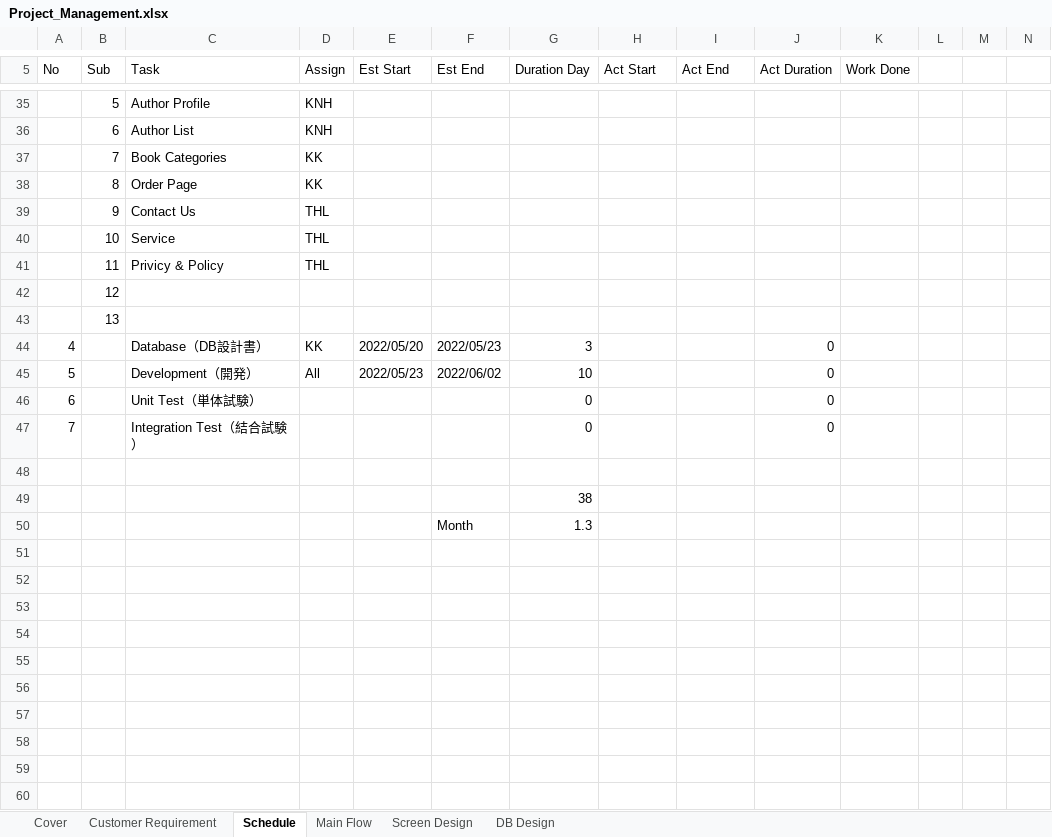
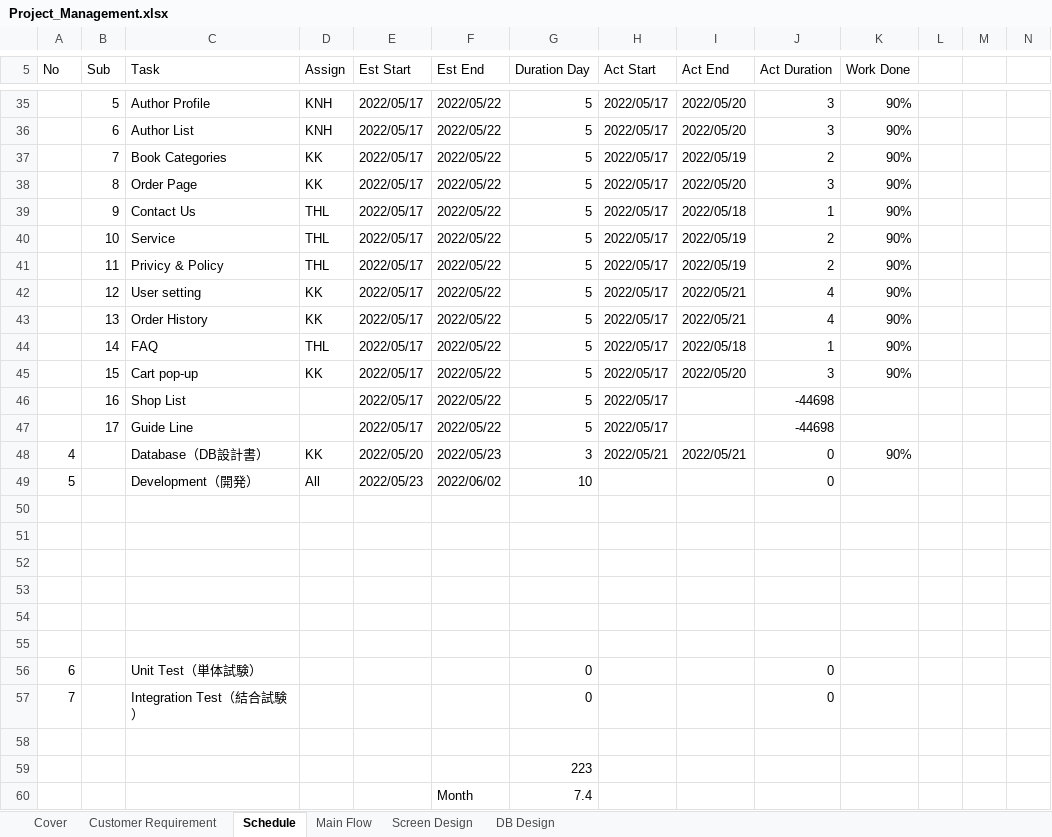
Before and after one commit to Kaung1730/Yadanar_Thike, an Excel workbook: 02.DesignDocument/Project_Management.xlsx, sheet Schedule, drawn as a sheet; only a part is shown, gaps mark what is left out; values as stored, in another font and other column widths than the file's, no cell formats; removed rows and columns are numbered as before the commit, all else as after; the diff covers the shown part only; the diff names each change by its address in the sheet, - before the commit and + after, or states it on an @@ line.

```diff
--- a/02.DesignDocument/Project_Management.xlsx (sheet Schedule)
+++ b/02.DesignDocument/Project_Management.xlsx (sheet Schedule)
-E35:E41 (Est Start): (empty)
+E35:E41 (Est Start): 2022/05/17
-F35:F41 (Est End): (empty)
+F35:F41 (Est End): 2022/05/22
-G35:G41 (Duration Day): (empty)
+G35:G41 (Duration Day): 5
-H35:H41 (Act Start): (empty)
+H35:H41 (Act Start): 2022/05/17
-I35:I36 (Act End): (empty)
+I35:I36 (Act End): 2022/05/20
-J35:J36 (Act Duration): (empty)
+J35:J36 (Act Duration): 3
-K35:K41 (Work Done): (empty)
+K35:K41 (Work Done): 90%
-I37 (Act End): (empty)
+I37 (Act End): 2022/05/19
-J37 (Act Duration): (empty)
+J37 (Act Duration): 2
-I38 (Act End): (empty)
+I38 (Act End): 2022/05/20
-J38 (Act Duration): (empty)
+J38 (Act Duration): 3
-I39 (Act End): (empty)
+I39 (Act End): 2022/05/18
-J39 (Act Duration): (empty)
+J39 (Act Duration): 1
-I40:I41 (Act End): (empty)
+I40:I41 (Act End): 2022/05/19
-J40:J41 (Act Duration): (empty)
+J40:J41 (Act Duration): 2
-row 42:  | 12
-row 43:  | 13
+row 42:  | 12 | User setting | KK | 2022/05/17 | 2022/05/22 | 5 | 2022/05/17 | 2022/05/21 | 4 | 90%
+row 43:  | 13 | Order History | KK | 2022/05/17 | 2022/05/22 | 5 | 2022/05/17 | 2022/05/21 | 4 | 90%
+row 44:  | 14 | FAQ | THL | 2022/05/17 | 2022/05/22 | 5 | 2022/05/17 | 2022/05/18 | 1 | 90%
+row 45:  | 15 | Cart pop-up | KK | 2022/05/17 | 2022/05/22 | 5 | 2022/05/17 | 2022/05/20 | 3 | 90%
+row 46:  | 16 | Shop List |  | 2022/05/17 | 2022/05/22 | 5 | 2022/05/17 |  | -44698
+row 47:  | 17 | Guide Line |  | 2022/05/17 | 2022/05/22 | 5 | 2022/05/17 |  | -44698
-H48 (Act Start): (empty)
+H48 (Act Start): 2022/05/21
-I48 (Act End): (empty)
+I48 (Act End): 2022/05/21
-K48 (Work Done): (empty)
+K48 (Work Done): 90%
+row 50: (empty)
+row 51: (empty)
+row 52: (empty)
+row 53: (empty)
+row 54: (empty)
+row 55: (empty)
-G59 (Duration Day): 38
+G59 (Duration Day): 223
-G60 (Duration Day): 1.3
+G60 (Duration Day): 7.4
```
Also changed, not shown: 93 edited cells elsewhere in this sheet, sheet DB Design, cell formats, formulas that keep their value.
